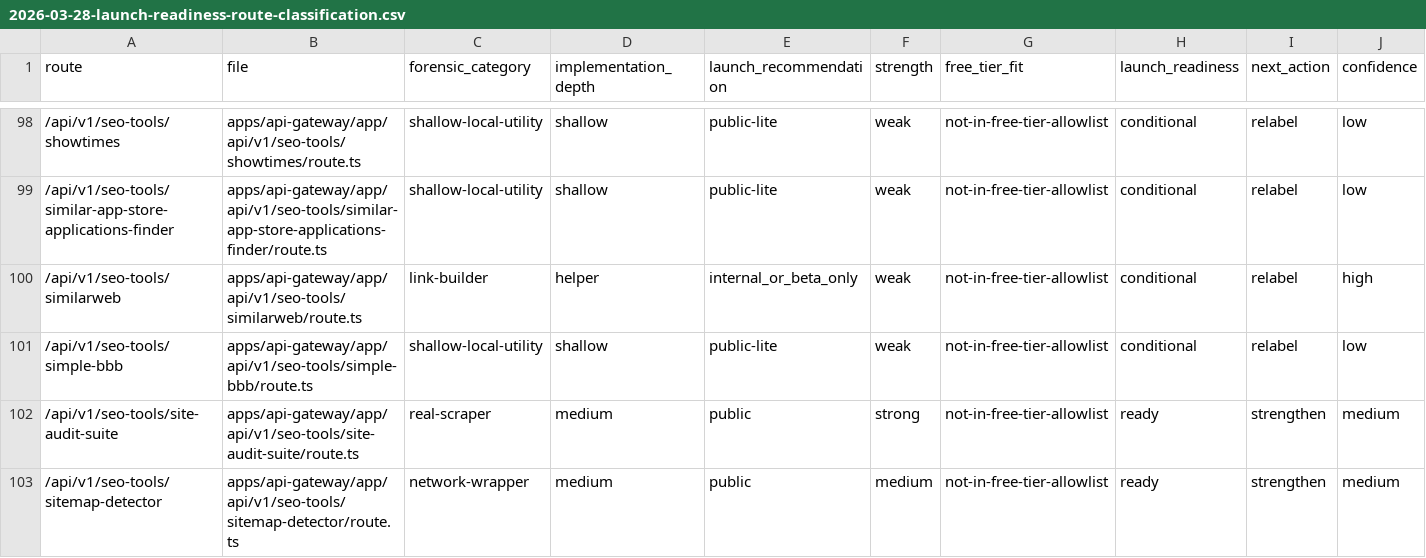
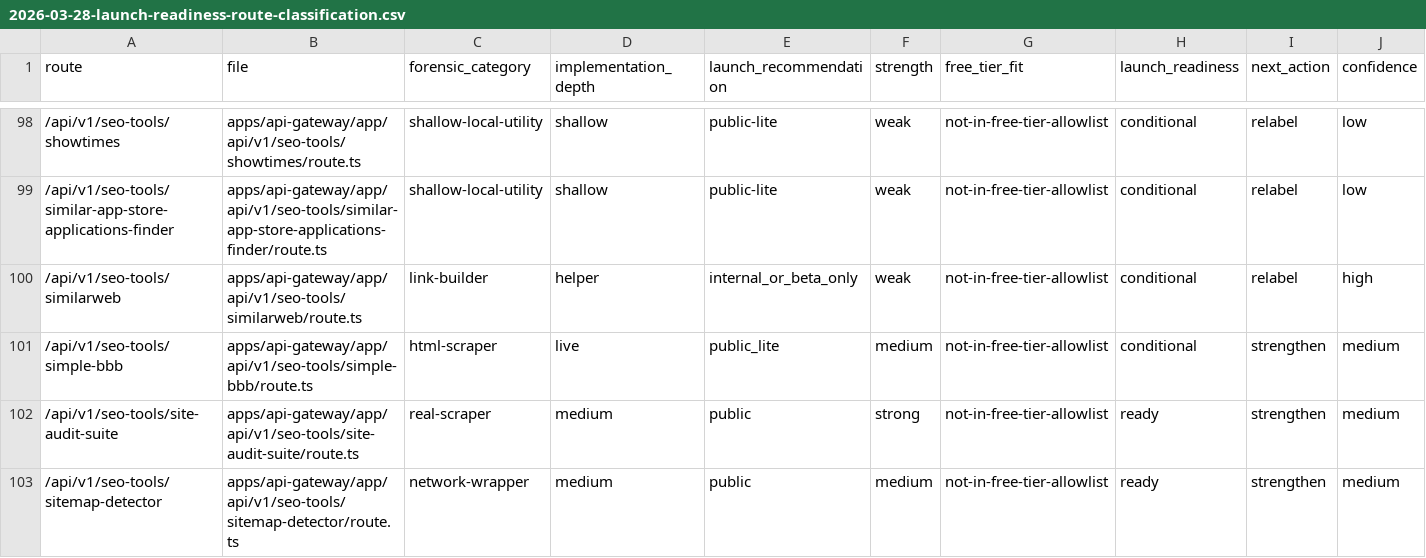
Before and after one commit to ankitdsmb/DataLensAPI, a CSV file: docs/reports/2026-03-28-launch-readiness-route-classification.csv, drawn as a sheet; only a part is shown, gaps mark what is left out.

Commit message:
feat: strengthen bbb company evidence

```diff
--- a/docs/reports/2026-03-28-launch-readiness-route-classification.csv
+++ b/docs/reports/2026-03-28-launch-readiness-route-classification.csv
@@ -100,3 +100,3 @@ route,file,forensic_category,implementation_depth,launch_recommendation,strength
 /api/v1/seo-tools/similarweb,apps/api-gateway/app/api/v1/seo-tools/similarweb/route.ts,link-builder,helper,internal_or_beta_only,weak,not-in-free-tier-allowlist,conditional,relabel,high
-/api/v1/seo-tools/simple-bbb,apps/api-gateway/app/api/v1/seo-tools/simple-bbb/route.ts,shallow-local-utility,shallow,public-lite,weak,not-in-free-tier-allowlist,conditional,relabel,low
+/api/v1/seo-tools/simple-bbb,apps/api-gateway/app/api/v1/seo-tools/simple-bbb/route.ts,html-scraper,live,public_lite,medium,not-in-free-tier-allowlist,conditional,strengthen,medium
 /api/v1/seo-tools/site-audit-suite,apps/api-gateway/app/api/v1/seo-tools/site-audit-suite/route.ts,real-scraper,medium,public,strong,not-in-free-tier-allowlist,ready,strengthen,medium
```
Also changed, not shown: 7 other files.
